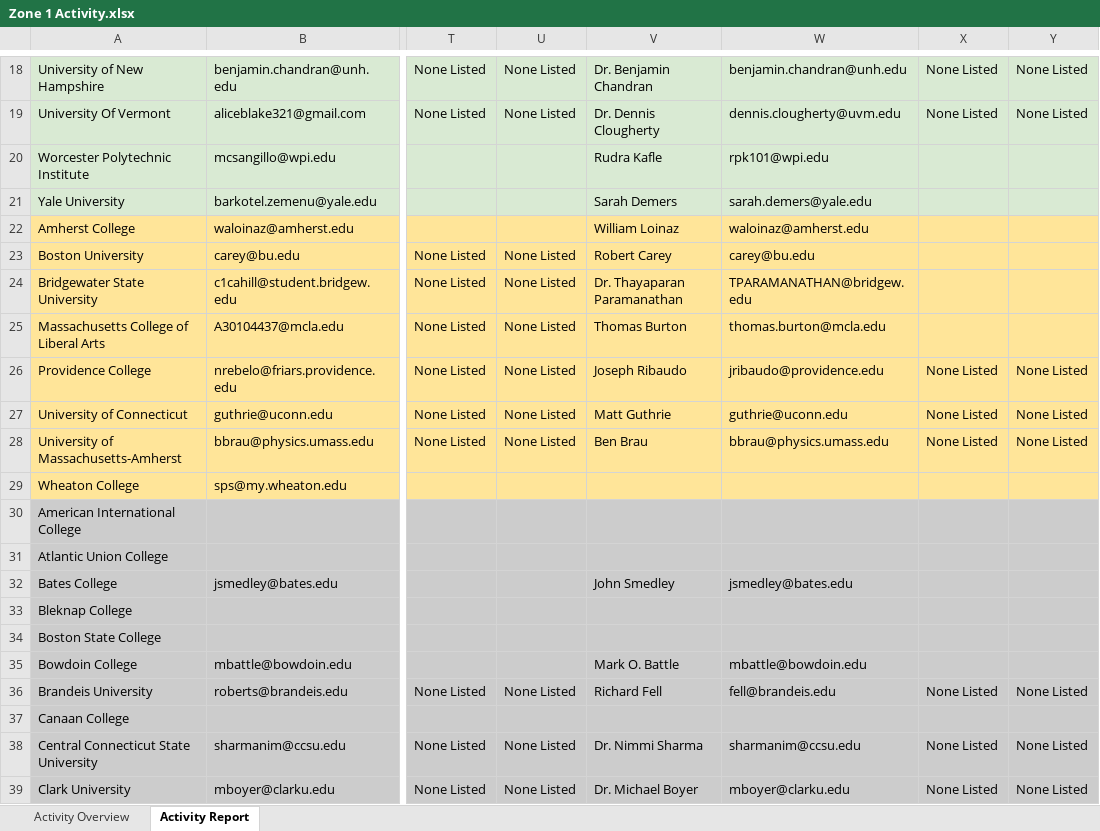
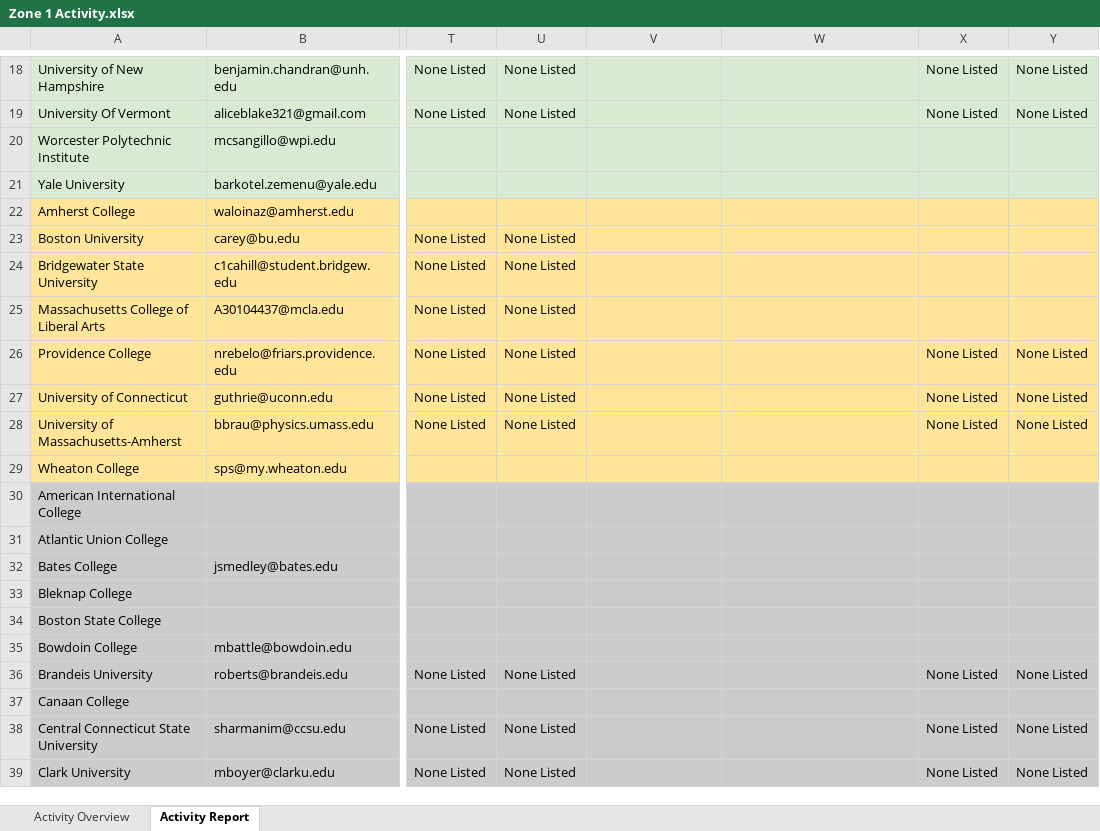
Before and after one commit to Collins-kariuk/SPS-Report-Automation, an Excel workbook: Zone 1 Activity.xlsx, sheet Activity Report, drawn as a sheet; only a part is shown, gaps mark what is left out; values as stored, in another font and other column widths than the file's, no borders; charts and pictures and table styles not drawn; the diff covers the shown part only; the diff names each change by its address in the sheet, - before the commit and + after, or states it on an @@ line.

```diff
--- a/Zone 1 Activity.xlsx (sheet Activity Report)
+++ b/Zone 1 Activity.xlsx (sheet Activity Report)
-V18: Dr. Benjamin Chandran
+V18: (empty)
-W18: benjamin.chandran@unh.edu
+W18: (empty)
-V19: Dr. Dennis Clougherty
+V19: (empty)
-W19: dennis.clougherty@uvm.edu
+W19: (empty)
-V20: Rudra Kafle
+V20: (empty)
-W20: rpk101@wpi.edu
+W20: (empty)
-V21: Sarah Demers
+V21: (empty)
-W21: sarah.demers@yale.edu
+W21: (empty)
-V22: William Loinaz
+V22: (empty)
-W22: waloinaz@amherst.edu
+W22: (empty)
-V23: Robert Carey
+V23: (empty)
-W23: carey@bu.edu
+W23: (empty)
-V24: Dr. Thayaparan Paramanathan
+V24: (empty)
-W24: TPARAMANATHAN@bridgew.edu
+W24: (empty)
-V25: Thomas Burton
+V25: (empty)
-W25: thomas.burton@mcla.edu
+W25: (empty)
-V26: Joseph Ribaudo
+V26: (empty)
-W26: jribaudo@providence.edu
+W26: (empty)
-V27: Matt Guthrie
+V27: (empty)
-W27: guthrie@uconn.edu
+W27: (empty)
-V28: Ben Brau
+V28: (empty)
-W28: bbrau@physics.umass.edu
+W28: (empty)
-V32: John Smedley
+V32: (empty)
-W32: jsmedley@bates.edu
+W32: (empty)
-V35: Mark O. Battle
+V35: (empty)
-W35: mbattle@bowdoin.edu
+W35: (empty)
-V36: Richard Fell
+V36: (empty)
-W36: fell@brandeis.edu
+W36: (empty)
-V38: Dr. Nimmi Sharma
+V38: (empty)
-W38: sharmanim@ccsu.edu
+W38: (empty)
-V39: Dr. Michael Boyer
+V39: (empty)
-W39: mboyer@clarku.edu
+W39: (empty)
```
Also changed, not shown: 76 edited cells elsewhere in this sheet, charts or pictures.
